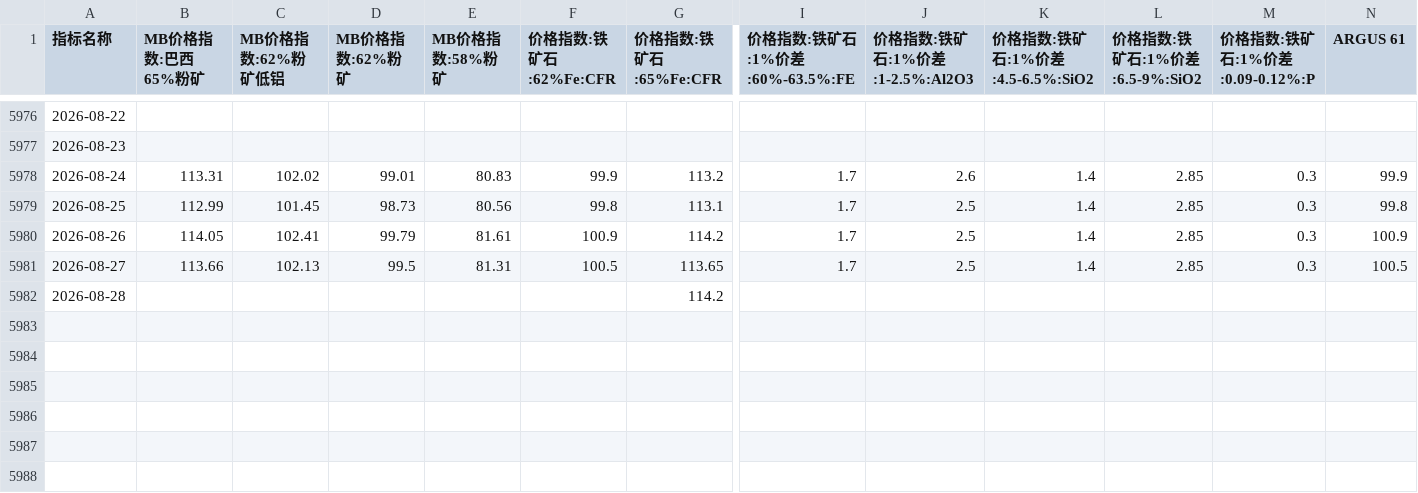
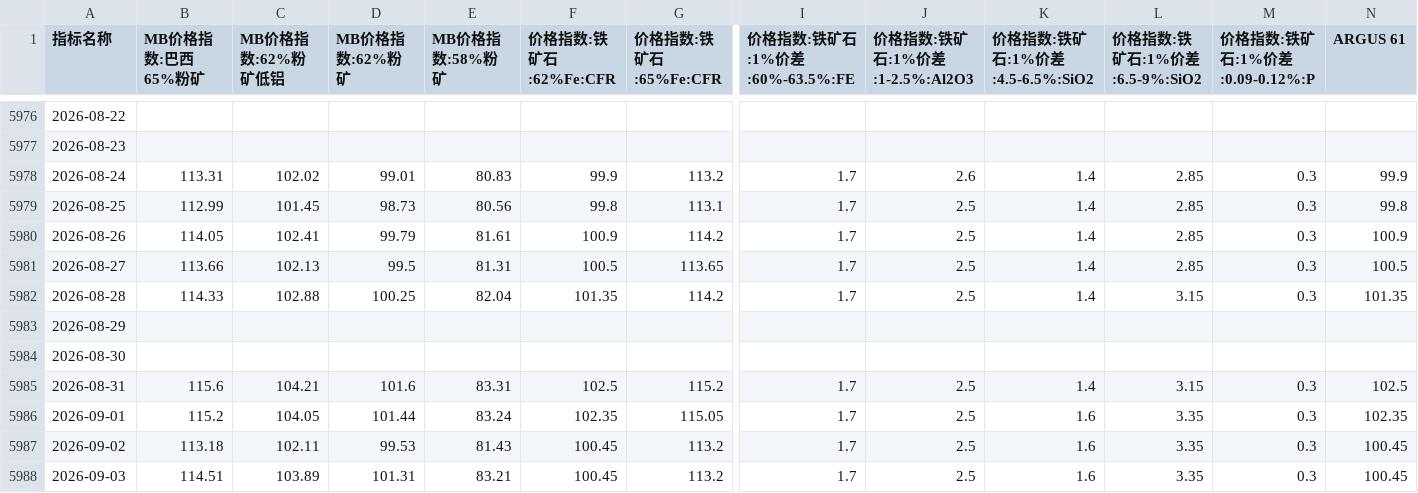
Before and after one commit to TonyTrearelease/iron-ore-report, a CSV file: Index_Wind.csv, drawn as a sheet; only a part is shown, gaps mark what is left out; rows hold the shown columns only; the diff names each change by its address in the sheet, - before the commit and + after, or states it on an @@ line.

```diff
--- a/Index_Wind.csv
+++ b/Index_Wind.csv
-B5982 (MB价格指数:巴西65%粉矿): (empty)
+B5982 (MB价格指数:巴西65%粉矿): 114.33
-C5982 (MB价格指数:62%粉矿低铝): (empty)
+C5982 (MB价格指数:62%粉矿低铝): 102.88
-D5982 (MB价格指数:62%粉矿): (empty)
+D5982 (MB价格指数:62%粉矿): 100.25
-E5982 (MB价格指数:58%粉矿): (empty)
+E5982 (MB价格指数:58%粉矿): 82.04
-F5982 (价格指数:铁矿石:62%Fe:CFR): (empty)
+F5982 (价格指数:铁矿石:62%Fe:CFR): 101.35
-I5982 (价格指数:铁矿石:1%价差:60%-63.5%:FE): (empty)
+I5982 (价格指数:铁矿石:1%价差:60%-63.5%:FE): 1.7
-J5982 (价格指数:铁矿石:1%价差:1-2.5%:Al2O3): (empty)
+J5982 (价格指数:铁矿石:1%价差:1-2.5%:Al2O3): 2.5
-K5982 (价格指数:铁矿石:1%价差:4.5-6.5%:SiO2): (empty)
+K5982 (价格指数:铁矿石:1%价差:4.5-6.5%:SiO2): 1.4
-L5982 (价格指数:铁矿石:1%价差:6.5-9%:SiO2): (empty)
+L5982 (价格指数:铁矿石:1%价差:6.5-9%:SiO2): 3.15
-M5982 (价格指数:铁矿石:1%价差:0.09-0.12%:P): (empty)
+M5982 (价格指数:铁矿石:1%价差:0.09-0.12%:P): 0.3
-N5982 (ARGUS 61): (empty)
+N5982 (ARGUS 61): 101.35
+row 5983: 2026-08-29
+row 5984: 2026-08-30
+row 5985: 2026-08-31 | 115.6 | 104.21 | 101.6 | 83.31 | 102.5 | 115.2 | 1.7 | 2.5 | 1.4 | 3.15 | 0.3 | 102.5
+row 5986: 2026-09-01 | 115.2 | 104.05 | 101.44 | 83.24 | 102.35 | 115.05 | 1.7 | 2.5 | 1.6 | 3.35 | 0.3 | 102.35
+row 5987: 2026-09-02 | 113.18 | 102.11 | 99.53 | 81.43 | 100.45 | 113.2 | 1.7 | 2.5 | 1.6 | 3.35 | 0.3 | 100.45
+row 5988: 2026-09-03 | 114.51 | 103.89 | 101.31 | 83.21 | 100.45 | 113.2 | 1.7 | 2.5 | 1.6 | 3.35 | 0.3 | 100.45
```
Also changed, not shown: Dis_MS.csv, Price_MS.csv, 22 other files.
